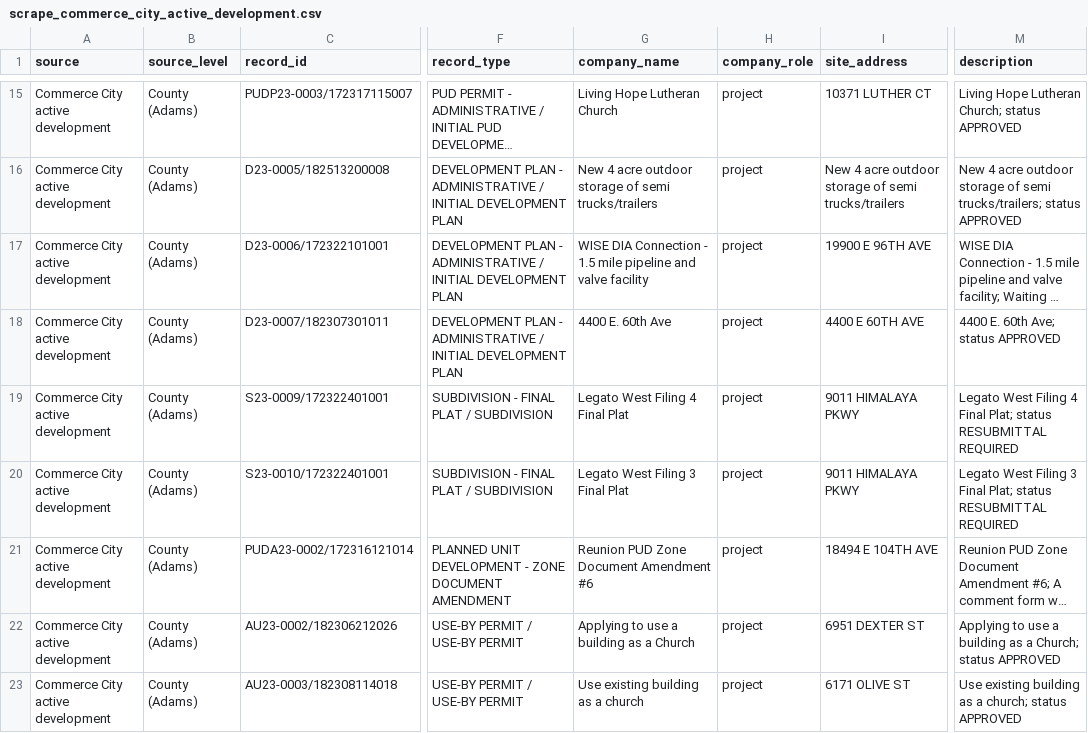
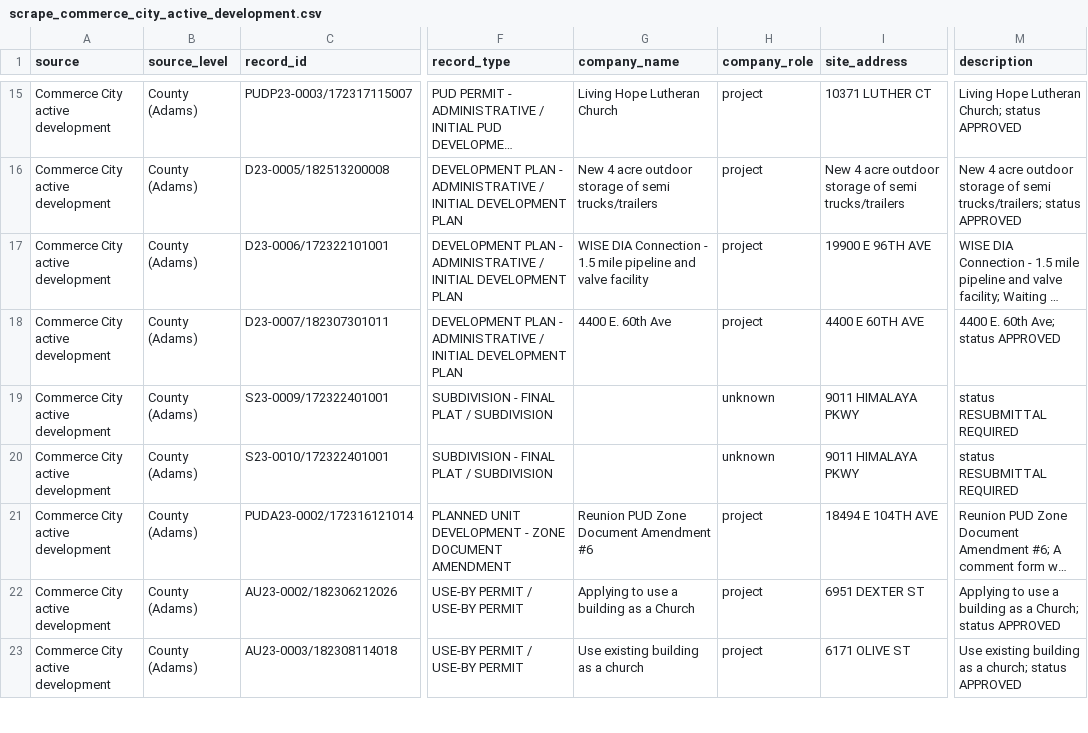
Before and after one commit to 1alaskan/AtlasScraper, a CSV file: step4-scrape/adams/scrape_commerce_city_active_development.csv, drawn as a sheet; only a part is shown, gaps mark what is left out; long unchanged cells end in …; the diff covers the shown part only; the diff names each change by its address in the sheet, - before the commit and + after, or states it on an @@ line.

```diff
--- a/step4-scrape/adams/scrape_commerce_city_active_development.csv
+++ b/step4-scrape/adams/scrape_commerce_city_active_development.csv
-G19 (company_name): Legato West Filing 4 Final Plat
+G19 (company_name): (empty)
-H19:H20 (company_role): project
+H19:H20 (company_role): unknown
-M19 (description): Legato West Filing 4 Final Plat; status RESUBMITTAL REQUIRED
+M19 (description): status RESUBMITTAL REQUIRED
-G20 (company_name): Legato West Filing 3 Final Plat
+G20 (company_name): (empty)
-M20 (description): Legato West Filing 3 Final Plat; status RESUBMITTAL REQUIRED
+M20 (description): status RESUBMITTAL REQUIRED
```
Also changed, not shown: 19 edited cells elsewhere in this file, 11 other files.
